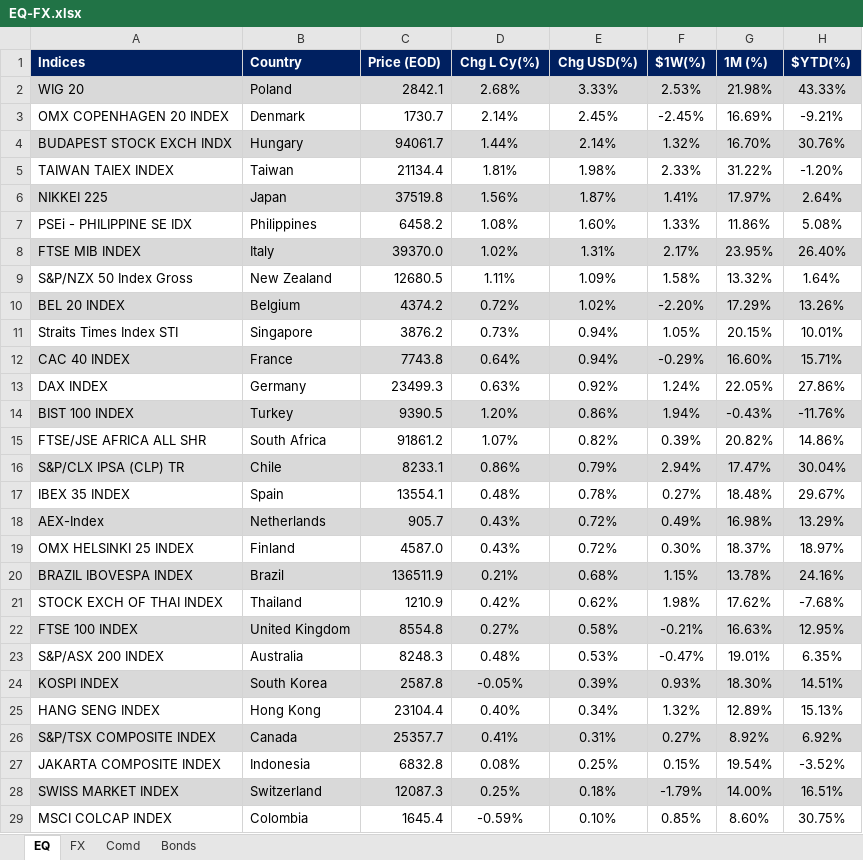
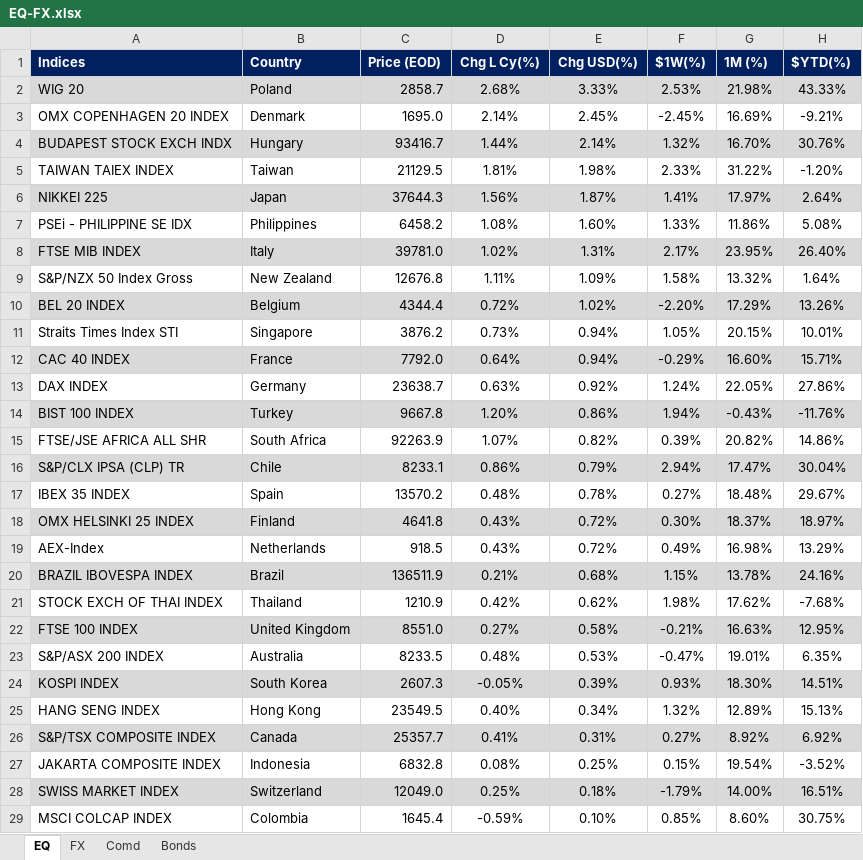
Before and after one commit to firstglobal123/fg-app, an Excel workbook: EQ-FX.xlsx, sheet EQ, drawn as a sheet; only a part is shown; values as stored, in another font and other column widths than the file's, no borders; conditional formats not drawn; removed rows and columns are numbered as before the commit, all else as after; the diff covers the shown part only; the diff names each change by its address in the sheet, - before the commit and + after, or states it on an @@ line.

Commit message:
Add files via upload

```diff
--- a/EQ-FX.xlsx (sheet EQ)
+++ b/EQ-FX.xlsx (sheet EQ)
-C2 (Price (EOD)): 2842.1
+C2 (Price (EOD)): 2858.7
-C3 (Price (EOD)): 1730.7
+C3 (Price (EOD)): 1695.0
-C4 (Price (EOD)): 94061.7
+C4 (Price (EOD)): 93416.7
-C5 (Price (EOD)): 21134.4
+C5 (Price (EOD)): 21129.5
-C6 (Price (EOD)): 37519.8
+C6 (Price (EOD)): 37644.3
-C8 (Price (EOD)): 39370.0
+C8 (Price (EOD)): 39781.0
-C9 (Price (EOD)): 12680.5
+C9 (Price (EOD)): 12676.8
-C10 (Price (EOD)): 4374.2
+C10 (Price (EOD)): 4344.4
-C12 (Price (EOD)): 7743.8
+C12 (Price (EOD)): 7792.0
-C13 (Price (EOD)): 23499.3
+C13 (Price (EOD)): 23638.7
-C14 (Price (EOD)): 9390.5
+C14 (Price (EOD)): 9667.8
-C15 (Price (EOD)): 91861.2
+C15 (Price (EOD)): 92263.9
-C17 (Price (EOD)): 13554.1
+C17 (Price (EOD)): 13570.2
-row 18: AEX-Index | Netherlands | 905.7 | 0.43% | 0.72% | 0.49% | 16.98% | 13.29%
-A18:H18 fill: none
+A18:H18 fill: #D9D9D9
-C18 (Price (EOD)): 4587.0
+C18 (Price (EOD)): 4641.8
+row 19: AEX-Index | Netherlands | 918.5 | 0.43% | 0.72% | 0.49% | 16.98% | 13.29%
-C22 (Price (EOD)): 8554.8
+C22 (Price (EOD)): 8551.0
-C23 (Price (EOD)): 8248.3
+C23 (Price (EOD)): 8233.5
-C24 (Price (EOD)): 2587.8
+C24 (Price (EOD)): 2607.3
-C25 (Price (EOD)): 23104.4
+C25 (Price (EOD)): 23549.5
-C28 (Price (EOD)): 12087.3
+C28 (Price (EOD)): 12049.0
```
Also changed, not shown: 1 added row, 1 removed row, 7 edited cells and cell formats elsewhere in this sheet, sheet FX, sheet Bonds, formulas that keep their value.
